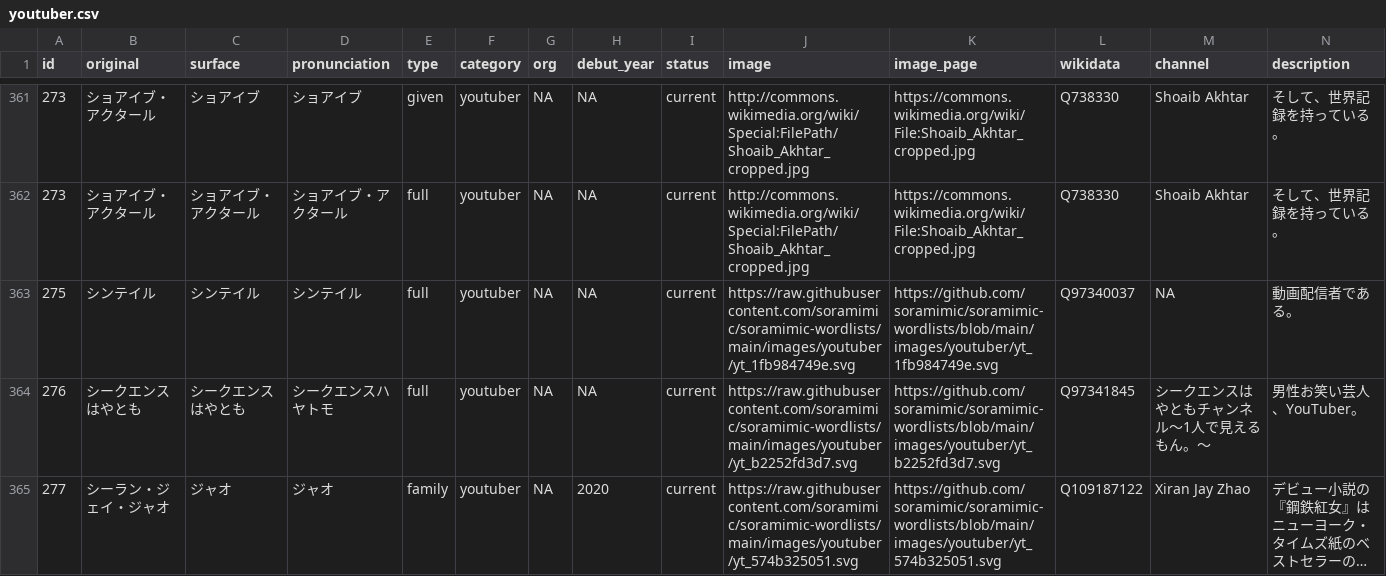
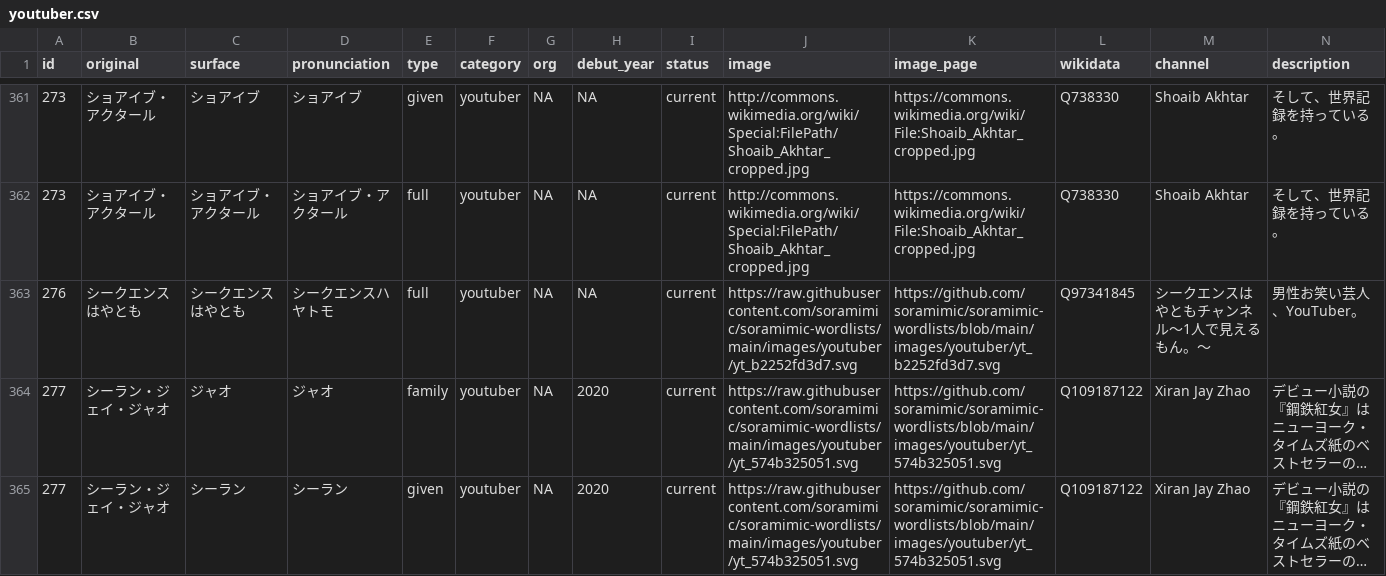
Before and after one commit to soramimic/soramimic-wordlists, a CSV file: youtuber.csv, drawn as a sheet; only a part is shown, gaps mark what is left out; the shorter side is filled out with more unchanged rows; long unchanged cells end in …; rows hold the shown columns only; the diff names each change by its address in the sheet, - before the commit and + after, or states it on an @@ line.

Commit message:
Remove Shintail from YouTuber list

```diff
--- a/youtuber.csv
+++ b/youtuber.csv
-row 363: 275 | シンテイル | シンテイル | シンテイル | full | youtuber | NA | NA | current | https://raw.githubusercontent.com/soramimic/soramimic-wordlists/main/images/youtuber/yt_1fb984749e.svg | https://github.com/soramimic/soramimic-wordlists/blob/main/images/youtuber/yt_1fb984749e.svg | Q97340037 | NA | 動画配信者である。
```
Also changed, not shown: 1 other file.
